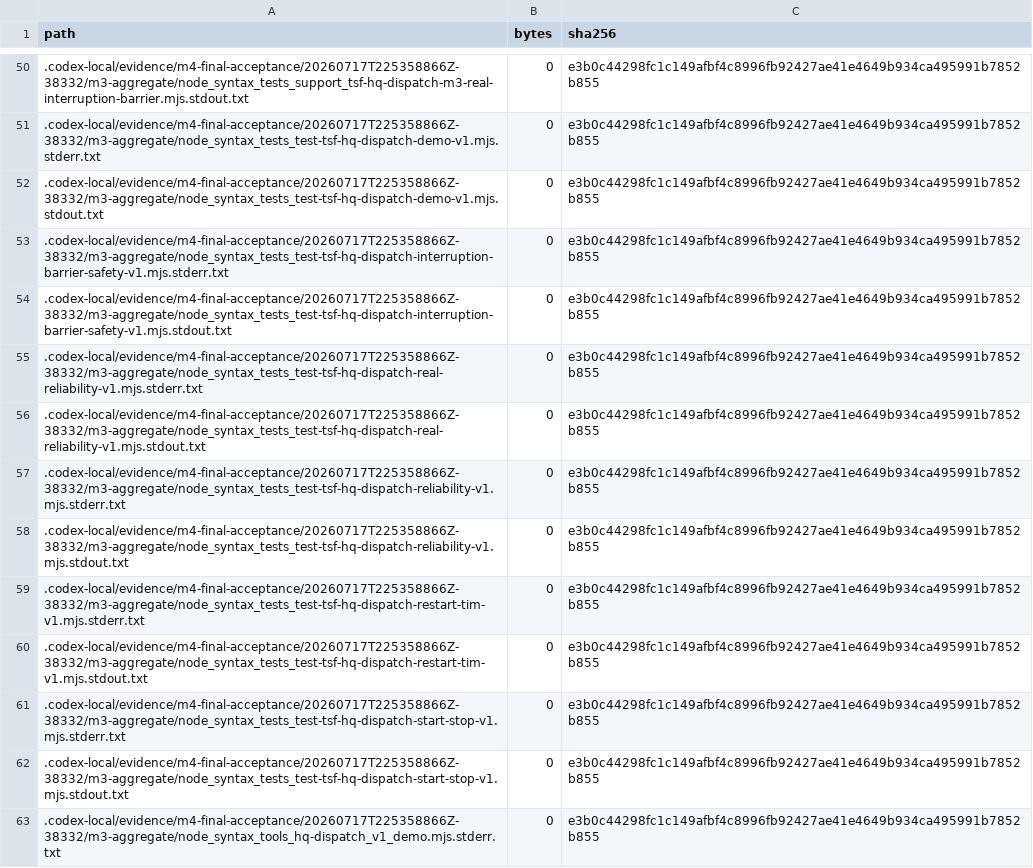
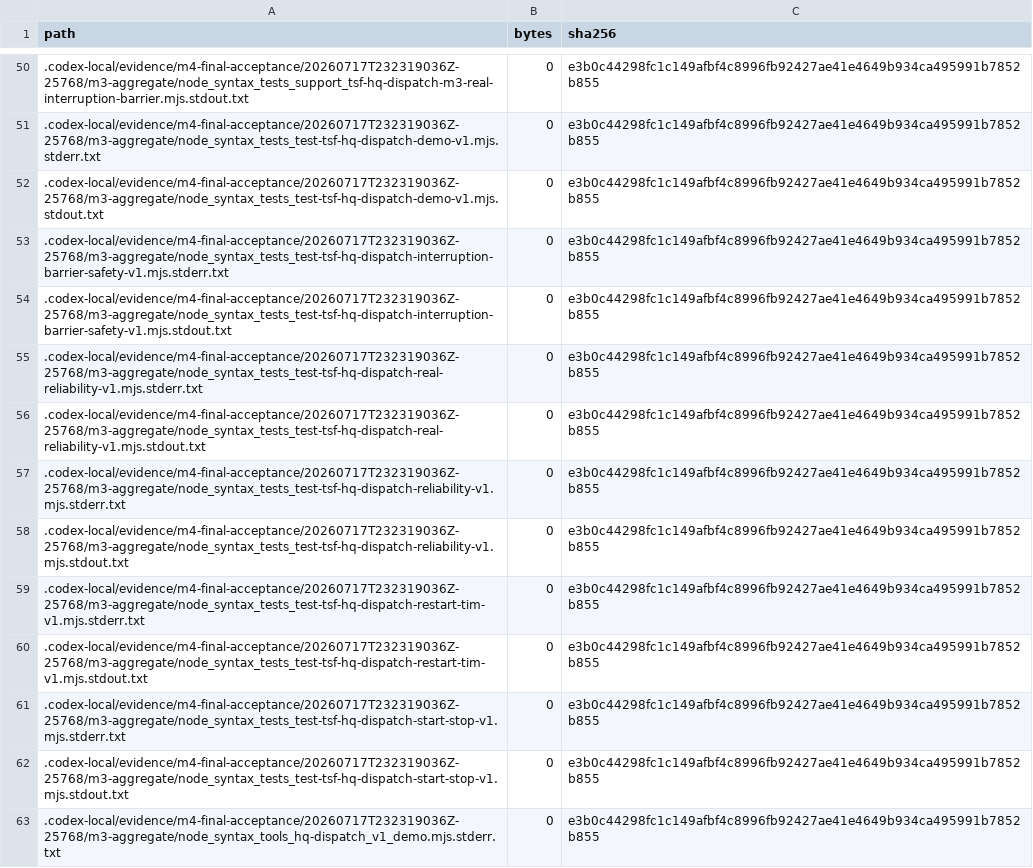
Before and after one commit to scolety1/Thousand-Sunny-Fleet, a CSV file: docs/hq/tsf_v1_final_acceptance_demo_v1_20260717/EVIDENCE_INDEX.csv, drawn as a sheet; only a part is shown, gaps mark what is left out; the diff covers the shown part only; the diff names each change by its address in the sheet, - before the commit and + after, or states it on an @@ line.

```diff
--- a/docs/hq/tsf_v1_final_acceptance_demo_v1_20260717/EVIDENCE_INDEX.csv
+++ b/docs/hq/tsf_v1_final_acceptance_demo_v1_20260717/EVIDENCE_INDEX.csv
-A50 (path): .codex-local/evidence/m4-final-acceptance/20260717T225358866Z-38332/m3-aggregate/node_syntax_tests_support_tsf-hq-dispatch-m3-real-interruption-barrier.mjs.stdout.txt
+A50 (path): .codex-local/evidence/m4-final-acceptance/20260717T232319036Z-25768/m3-aggregate/node_syntax_tests_support_tsf-hq-dispatch-m3-real-interruption-barrier.mjs.stdout.txt
-A51 (path): .codex-local/evidence/m4-final-acceptance/20260717T225358866Z-38332/m3-aggregate/node_syntax_tests_test-tsf-hq-dispatch-demo-v1.mjs.stderr.txt
+A51 (path): .codex-local/evidence/m4-final-acceptance/20260717T232319036Z-25768/m3-aggregate/node_syntax_tests_test-tsf-hq-dispatch-demo-v1.mjs.stderr.txt
-A52 (path): .codex-local/evidence/m4-final-acceptance/20260717T225358866Z-38332/m3-aggregate/node_syntax_tests_test-tsf-hq-dispatch-demo-v1.mjs.stdout.txt
+A52 (path): .codex-local/evidence/m4-final-acceptance/20260717T232319036Z-25768/m3-aggregate/node_syntax_tests_test-tsf-hq-dispatch-demo-v1.mjs.stdout.txt
-A53 (path): .codex-local/evidence/m4-final-acceptance/20260717T225358866Z-38332/m3-aggregate/node_syntax_tests_test-tsf-hq-dispatch-interruption-barrier-safety-v1.mjs.stderr.txt
+A53 (path): .codex-local/evidence/m4-final-acceptance/20260717T232319036Z-25768/m3-aggregate/node_syntax_tests_test-tsf-hq-dispatch-interruption-barrier-safety-v1.mjs.stderr.txt
-A54 (path): .codex-local/evidence/m4-final-acceptance/20260717T225358866Z-38332/m3-aggregate/node_syntax_tests_test-tsf-hq-dispatch-interruption-barrier-safety-v1.mjs.stdout.txt
+A54 (path): .codex-local/evidence/m4-final-acceptance/20260717T232319036Z-25768/m3-aggregate/node_syntax_tests_test-tsf-hq-dispatch-interruption-barrier-safety-v1.mjs.stdout.txt
-A55 (path): .codex-local/evidence/m4-final-acceptance/20260717T225358866Z-38332/m3-aggregate/node_syntax_tests_test-tsf-hq-dispatch-real-reliability-v1.mjs.stderr.txt
+A55 (path): .codex-local/evidence/m4-final-acceptance/20260717T232319036Z-25768/m3-aggregate/node_syntax_tests_test-tsf-hq-dispatch-real-reliability-v1.mjs.stderr.txt
-A56 (path): .codex-local/evidence/m4-final-acceptance/20260717T225358866Z-38332/m3-aggregate/node_syntax_tests_test-tsf-hq-dispatch-real-reliability-v1.mjs.stdout.txt
+A56 (path): .codex-local/evidence/m4-final-acceptance/20260717T232319036Z-25768/m3-aggregate/node_syntax_tests_test-tsf-hq-dispatch-real-reliability-v1.mjs.stdout.txt
-A57 (path): .codex-local/evidence/m4-final-acceptance/20260717T225358866Z-38332/m3-aggregate/node_syntax_tests_test-tsf-hq-dispatch-reliability-v1.mjs.stderr.txt
+A57 (path): .codex-local/evidence/m4-final-acceptance/20260717T232319036Z-25768/m3-aggregate/node_syntax_tests_test-tsf-hq-dispatch-reliability-v1.mjs.stderr.txt
-A58 (path): .codex-local/evidence/m4-final-acceptance/20260717T225358866Z-38332/m3-aggregate/node_syntax_tests_test-tsf-hq-dispatch-reliability-v1.mjs.stdout.txt
+A58 (path): .codex-local/evidence/m4-final-acceptance/20260717T232319036Z-25768/m3-aggregate/node_syntax_tests_test-tsf-hq-dispatch-reliability-v1.mjs.stdout.txt
-A59 (path): .codex-local/evidence/m4-final-acceptance/20260717T225358866Z-38332/m3-aggregate/node_syntax_tests_test-tsf-hq-dispatch-restart-tim-v1.mjs.stderr.txt
+A59 (path): .codex-local/evidence/m4-final-acceptance/20260717T232319036Z-25768/m3-aggregate/node_syntax_tests_test-tsf-hq-dispatch-restart-tim-v1.mjs.stderr.txt
-A60 (path): .codex-local/evidence/m4-final-acceptance/20260717T225358866Z-38332/m3-aggregate/node_syntax_tests_test-tsf-hq-dispatch-restart-tim-v1.mjs.stdout.txt
+A60 (path): .codex-local/evidence/m4-final-acceptance/20260717T232319036Z-25768/m3-aggregate/node_syntax_tests_test-tsf-hq-dispatch-restart-tim-v1.mjs.stdout.txt
-A61 (path): .codex-local/evidence/m4-final-acceptance/20260717T225358866Z-38332/m3-aggregate/node_syntax_tests_test-tsf-hq-dispatch-start-stop-v1.mjs.stderr.txt
+A61 (path): .codex-local/evidence/m4-final-acceptance/20260717T232319036Z-25768/m3-aggregate/node_syntax_tests_test-tsf-hq-dispatch-start-stop-v1.mjs.stderr.txt
-A62 (path): .codex-local/evidence/m4-final-acceptance/20260717T225358866Z-38332/m3-aggregate/node_syntax_tests_test-tsf-hq-dispatch-start-stop-v1.mjs.stdout.txt
+A62 (path): .codex-local/evidence/m4-final-acceptance/20260717T232319036Z-25768/m3-aggregate/node_syntax_tests_test-tsf-hq-dispatch-start-stop-v1.mjs.stdout.txt
-A63 (path): .codex-local/evidence/m4-final-acceptance/20260717T225358866Z-38332/m3-aggregate/node_syntax_tools_hq-dispatch_v1_demo.mjs.stderr.txt
+A63 (path): .codex-local/evidence/m4-final-acceptance/20260717T232319036Z-25768/m3-aggregate/node_syntax_tools_hq-dispatch_v1_demo.mjs.stderr.txt
```
Also changed, not shown: 96 edited cells elsewhere in this file, docs/hq/tsf_v1_final_acceptance_demo_v1_20260717/EXECUTED_TEST_COVERAGE.csv, 9 other files.
